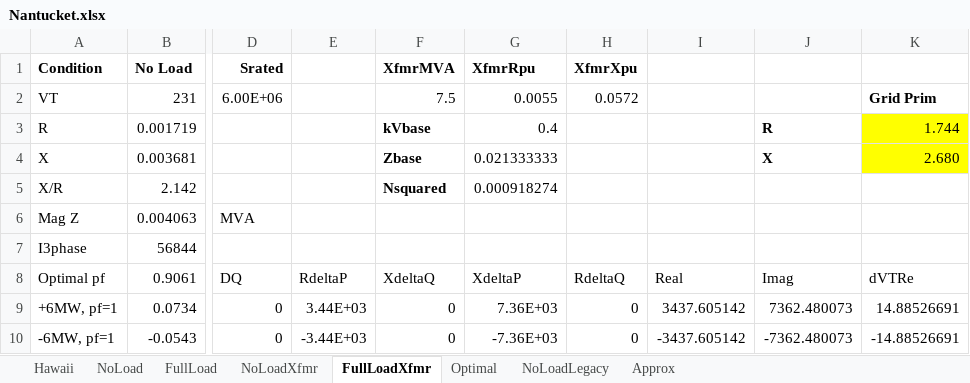
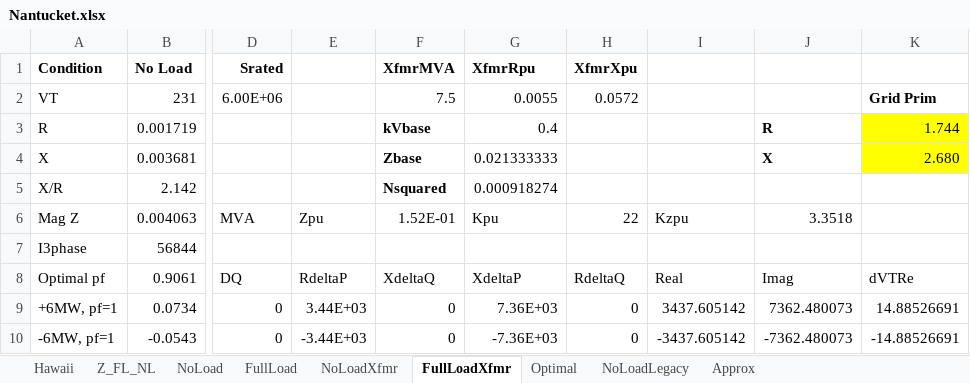
Before and after one commit to dss-extensions/electricdss-tst, an Excel workbook: Version8/Distrib/Examples/ExpControl/Nantucket.xlsx, sheet FullLoadXfmr, drawn as a sheet; only a part is shown, gaps mark what is left out; values as stored, in another font and other column widths than the file's, no borders; the diff names each change by its address in the sheet, - before the commit and + after, or states it on an @@ line.

```diff
--- a/Version8/Distrib/Examples/ExpControl/Nantucket.xlsx (sheet FullLoadXfmr)
+++ b/Version8/Distrib/Examples/ExpControl/Nantucket.xlsx (sheet FullLoadXfmr)
+sheet tab: Z_FL_NL
-E6: (empty)
+E6: Zpu
-F6 (XfmrMVA): (empty)
+F6 (XfmrMVA): 1.52E-01
-G6 (XfmrRpu): (empty)
+G6 (XfmrRpu): Kpu
-H6 (XfmrXpu): (empty)
+H6 (XfmrXpu): 22
-I6: (empty)
+I6: Kzpu
-J6: (empty)
+J6: 3.3518
```
Also changed, not shown: sheet NoLoadXfmr, sheet FullLoad, sheet NoLoad, 4 other files.
